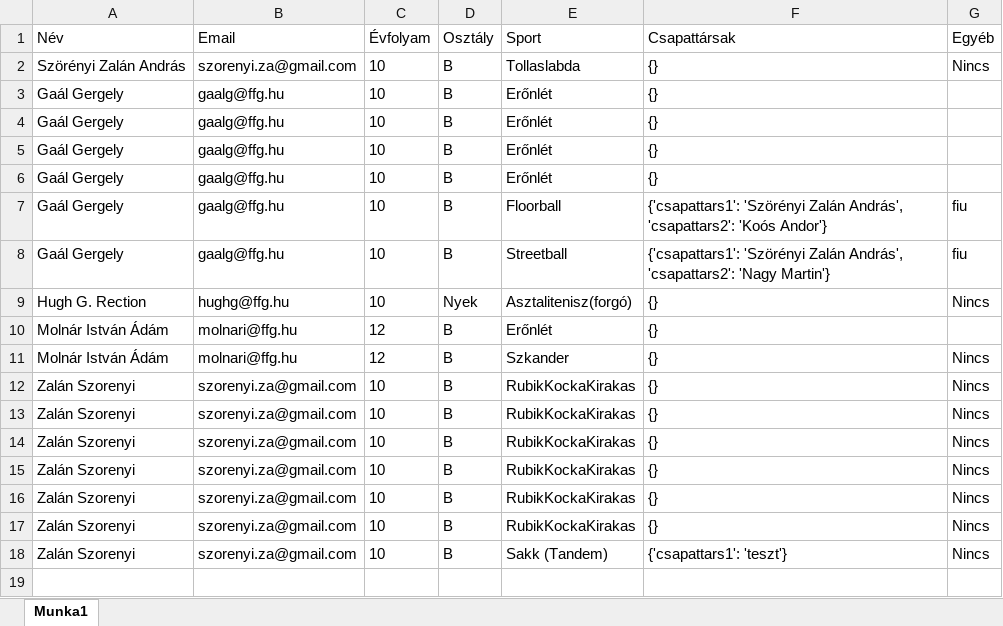
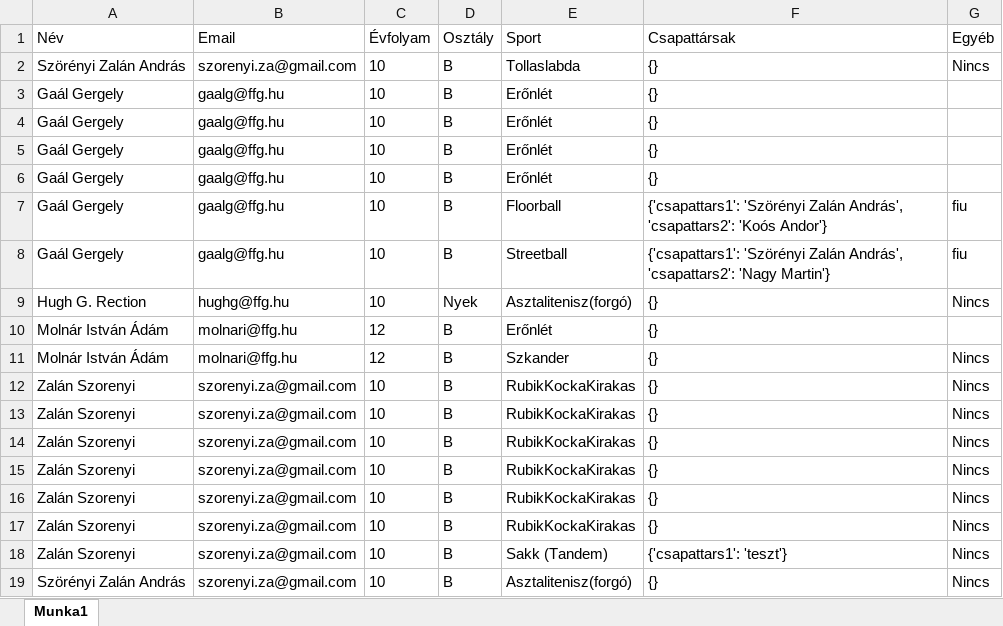
Before and after one commit to Mr-PolarBear42/Foldessportnap, an Excel workbook: Jelentkezők.xlsx, sheet Munka1, drawn as a sheet; values as stored, in another font and other column widths than the file's, no borders; the diff names each change by its address in the sheet, - before the commit and + after, or states it on an @@ line.

```diff
--- a/Jelentkezők.xlsx (sheet Munka1)
+++ b/Jelentkezők.xlsx (sheet Munka1)
+row 19: Szörényi Zalán András | szorenyi.za@gmail.com | 10 | B | Asztalitenisz(forgó) | {} | Nincs
```
Also changed, not shown: 24 other files.
